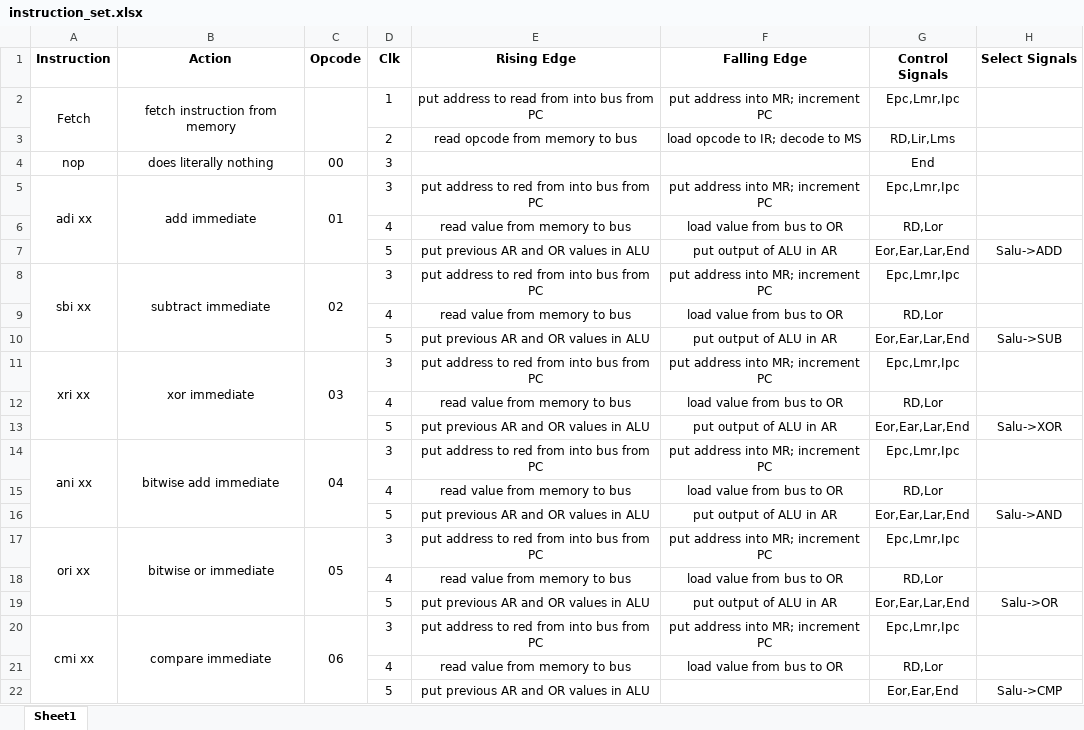
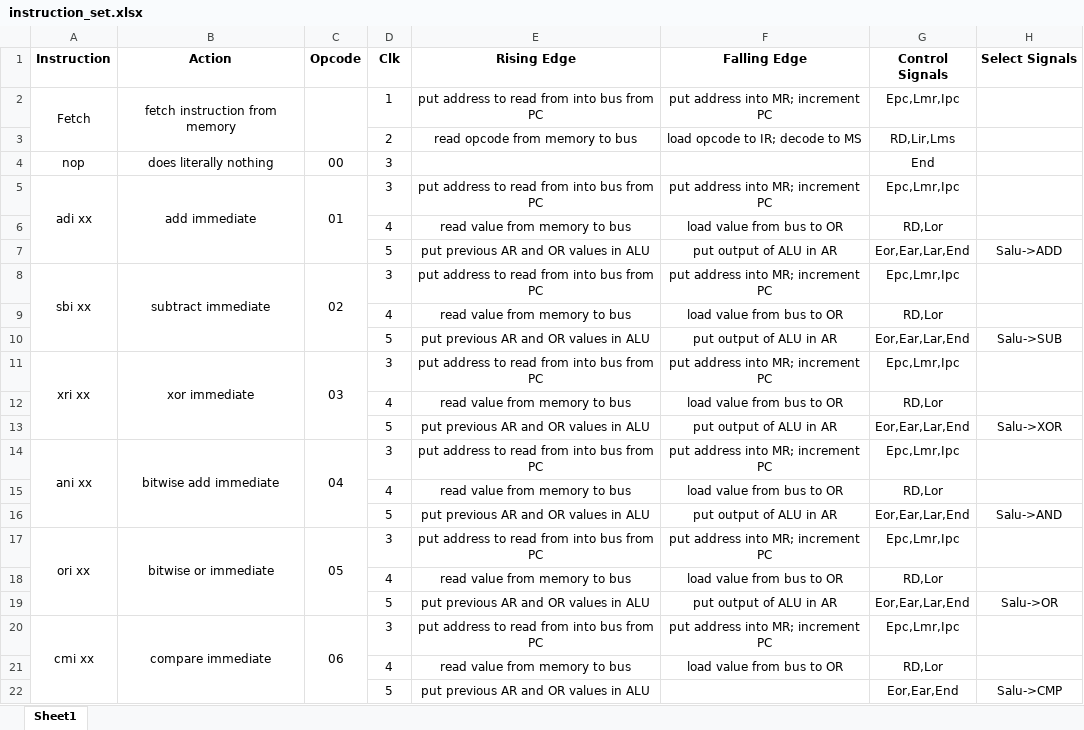
Before and after one commit to wig-nesh/dsm-processor-sim, an Excel workbook: instruction_set.xlsx, sheet Sheet1, drawn as a sheet; only a part is shown; values as stored, in another font and other column widths than the file's, no borders; the diff names each change by its address in the sheet, - before the commit and + after, or states it on an @@ line.

```diff
--- a/instruction_set.xlsx (sheet Sheet1)
+++ b/instruction_set.xlsx (sheet Sheet1)
-E5 (Rising Edge): put address to red from into bus from PC
+E5 (Rising Edge): put address to read from into bus from PC
-E8 (Rising Edge): put address to red from into bus from PC
+E8 (Rising Edge): put address to read from into bus from PC
-E11 (Rising Edge): put address to red from into bus from PC
+E11 (Rising Edge): put address to read from into bus from PC
-E14 (Rising Edge): put address to red from into bus from PC
+E14 (Rising Edge): put address to read from into bus from PC
-E17 (Rising Edge): put address to red from into bus from PC
+E17 (Rising Edge): put address to read from into bus from PC
-E20 (Rising Edge): put address to red from into bus from PC
+E20 (Rising Edge): put address to read from into bus from PC
```
Also changed, not shown: 2 other files.
